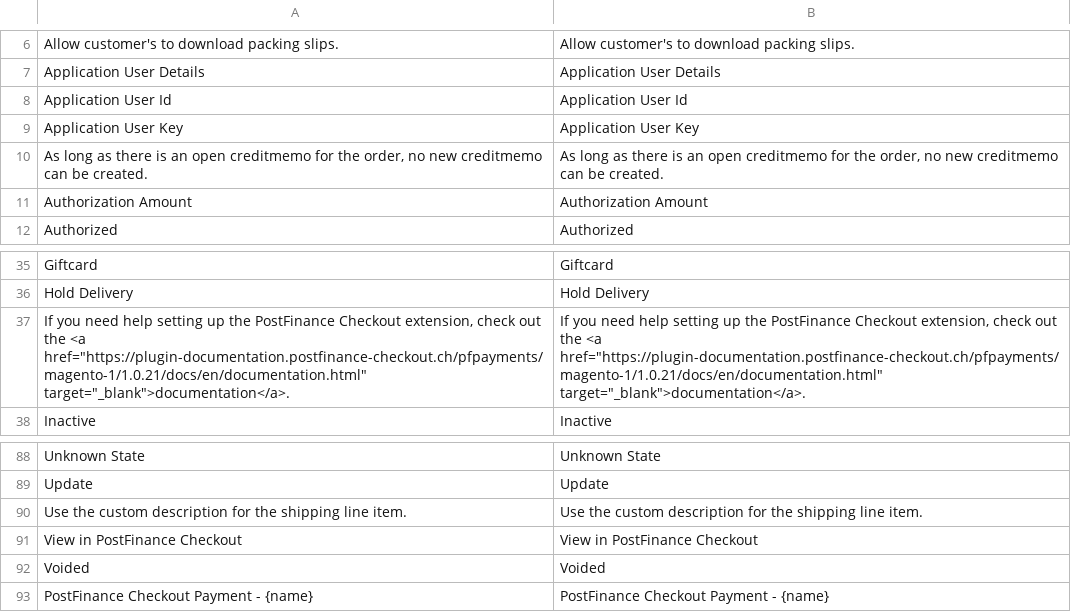
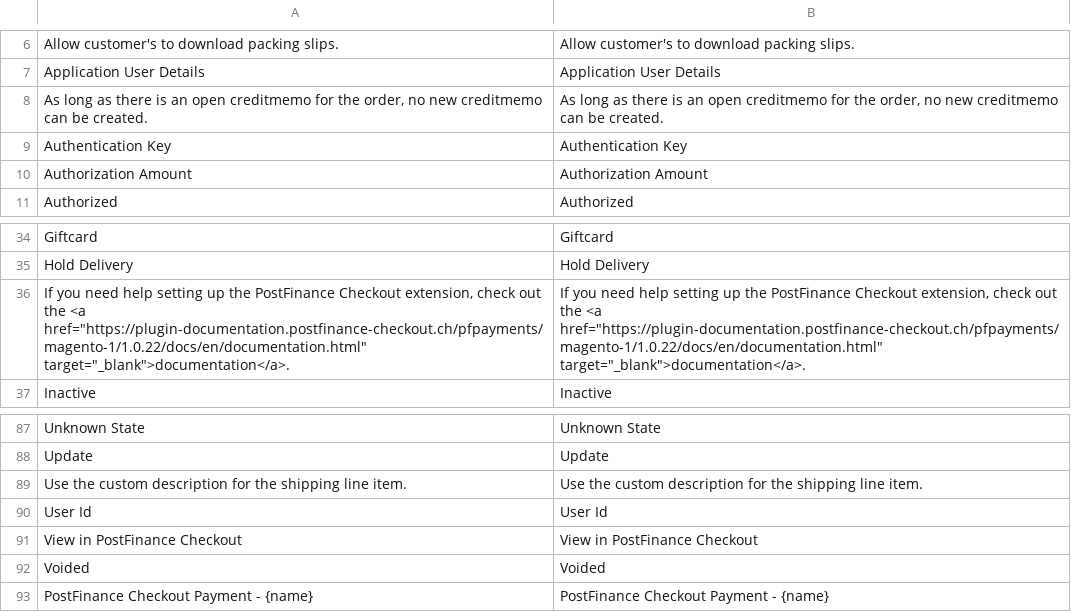
Before and after one commit to pfpayments/magento-1, a CSV file: app/locale/en_US/PostFinanceCheckout_Payment.csv, drawn as a sheet; only a part is shown, gaps mark what is left out.

```diff
--- a/app/locale/en_US/PostFinanceCheckout_Payment.csv
+++ b/app/locale/en_US/PostFinanceCheckout_Payment.csv
@@ -7,5 +7,4 @@
 "Application User Details","Application User Details"
-"Application User Id","Application User Id"
-"Application User Key","Application User Key"
 "As long as there is an open creditmemo for the order, no new creditmemo can be created.","As long as there is an open creditmemo for the order, no new creditmemo can be created."
+"Authentication Key","Authentication Key"
 "Authorization Amount","Authorization Amount"
@@ -36,3 +35,3 @@
 "Hold Delivery","Hold Delivery"
-"If you need help setting up the PostFinance Checkout extension, check out the <a href=""https://plugin-documentation.postfinance-checkout.ch/pfpayments/magento-1/1.0.21/docs/en/documentation.html"" target=""_blank"">documentation</a>.","If you need help setting up the PostFinance Checkout extension, check out the <a href=""https://plugin-documentation.postfinance-checkout.ch/pfpayments/magento-1/1.0.21/docs/en/documentation.html"" target=""_blank"">documentation</a>."
+"If you need help setting up the PostFinance Checkout extension, check out the <a href=""https://plugin-documentation.postfinance-checkout.ch/pfpayments/magento-1/1.0.22/docs/en/documentation.html"" target=""_blank"">documentation</a>.","If you need help setting up the PostFinance Checkout extension, check out the <a href=""https://plugin-documentation.postfinance-checkout.ch/pfpayments/magento-1/1.0.22/docs/en/documentation.html"" target=""_blank"">documentation</a>."
 "Inactive","Inactive"
@@ -90,2 +89,3 @@
 "Use the custom description for the shipping line item.","Use the custom description for the shipping line item."
+"User Id","User Id"
 "View in PostFinance Checkout","View in PostFinance Checkout"
```
Also changed, not shown: app/locale/de_DE/PostFinanceCheckout_Payment.csv, 25 other files.
